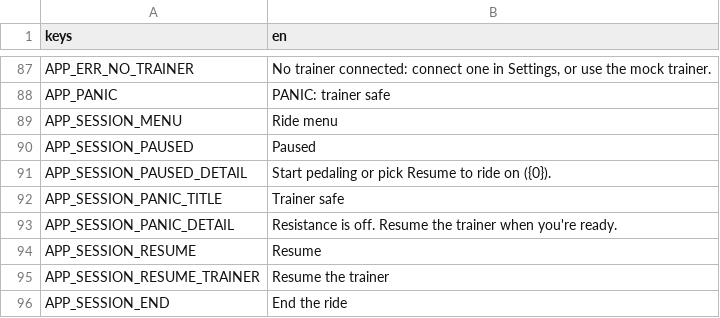
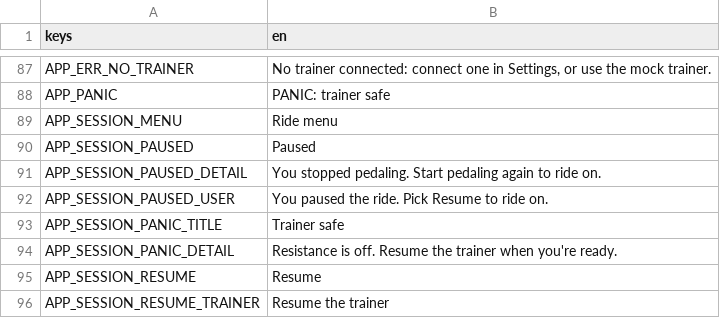
Before and after one commit to shoedler/wattlands, a CSV file: content/strings/app.csv, drawn as a sheet; only a part is shown, gaps mark what is left out; the shorter side is filled out with more unchanged rows.

```diff
--- a/content/strings/app.csv
+++ b/content/strings/app.csv
@@ -90,3 +90,4 @@ APP_SESSION_MENU,Ride menu
 APP_SESSION_PAUSED,Paused
-APP_SESSION_PAUSED_DETAIL,Start pedaling or pick Resume to ride on ({0}).
+APP_SESSION_PAUSED_DETAIL,You stopped pedaling. Start pedaling again to ride on.
+APP_SESSION_PAUSED_USER,You paused the ride. Pick Resume to ride on.
 APP_SESSION_PANIC_TITLE,Trainer safe
```
Also changed, not shown: 4 other files.
